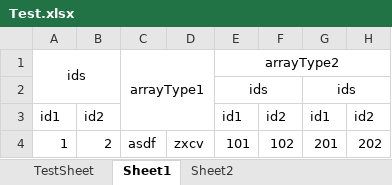
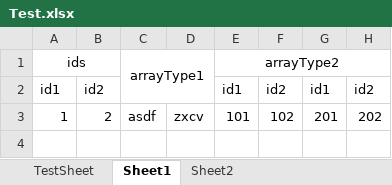
Before and after one commit to m5623skhj/XLToJsonConverter, an Excel workbook: XLToJsonConverter/Data/Test.xlsx, sheet Sheet1, drawn as a sheet; values as stored, in another font and other column widths than the file's, no borders; the diff names each change by its address in the sheet, - before the commit and + after, or states it on an @@ line.

Commit message:
* 데이터 파일 수정 * 컨버팅 크래시 수정 ** string을 Activator.Create()하지 않고 즉시 new로 add하도록 변경 * 현재 List<struct> 타입일 경우, 이름으로 찾을 때 정상적으로 찾지 못하고 있음. 수정 필요

```diff
--- a/XLToJsonConverter/Data/Test.xlsx (sheet Sheet1)
+++ b/XLToJsonConverter/Data/Test.xlsx (sheet Sheet1)
-row 2:  |  |  |  | ids |  | ids
```
Also changed, not shown: 2 other files.
